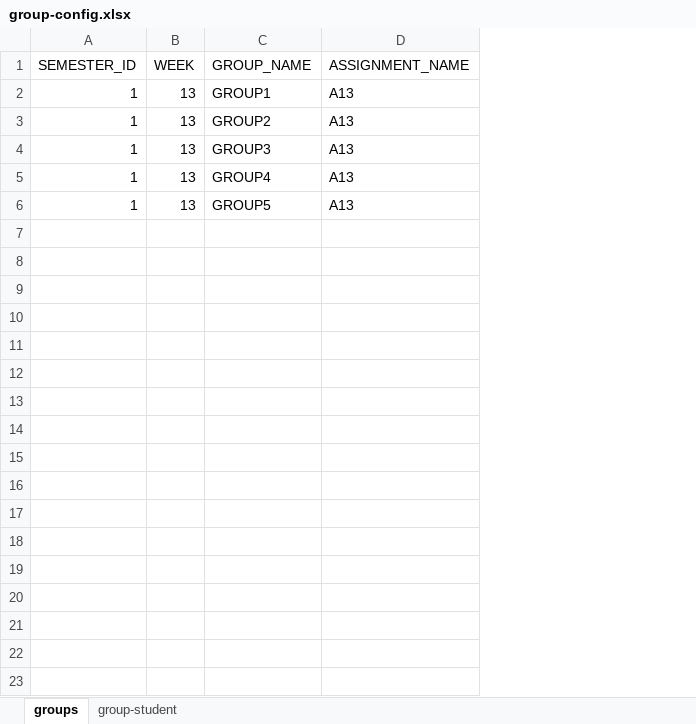
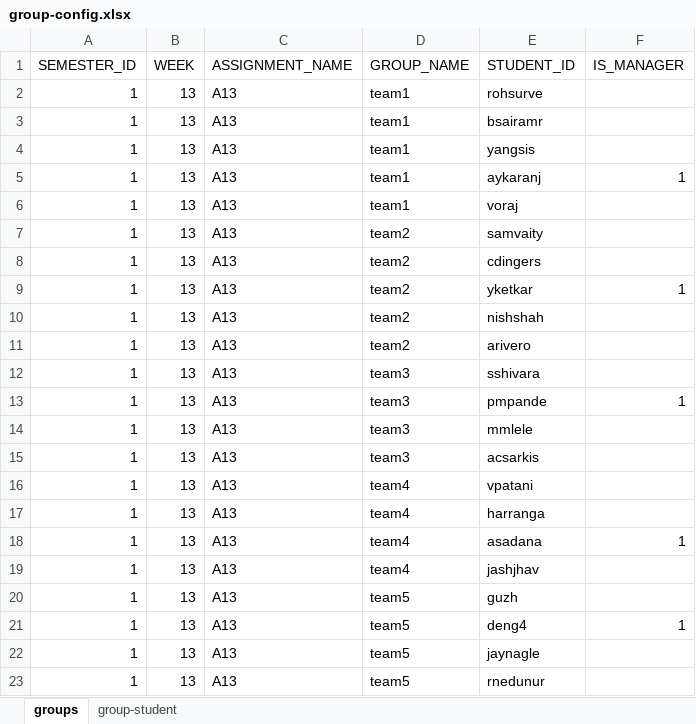
Before and after one commit to guzh870423/eval_project, an Excel workbook: group-config.xlsx, sheet groups, drawn as a sheet; values as stored, in another font and other column widths than the file's, no borders; removed rows and columns are numbered as before the commit, all else as after; the diff names each change by its address in the sheet, - before the commit and + after, or states it on an @@ line.

Commit message:
- Updated email notification parameters. - Restructured group-config to a single file - Added student-config feature

```diff
--- a/group-config.xlsx (sheet groups)
+++ b/group-config.xlsx (sheet groups)
-column C (GROUP_NAME), rows 2-6: GROUP1 | GROUP2 | GROUP3 | GROUP4 | GROUP5
+column D (GROUP_NAME), rows 2-6: all team1
+column E (STUDENT_ID), rows 2-6: rohsurve | bsairamr | yangsis | aykaranj | voraj
+column F (IS_MANAGER), row 5: 1
+row 7: 1 | 13 | A13 | team2 | samvaity
+row 8: 1 | 13 | A13 | team2 | cdingers
+row 9: 1 | 13 | A13 | team2 | yketkar | 1
+row 10: 1 | 13 | A13 | team2 | nishshah
+row 11: 1 | 13 | A13 | team2 | arivero
+row 12: 1 | 13 | A13 | team3 | sshivara
+row 13: 1 | 13 | A13 | team3 | pmpande | 1
+row 14: 1 | 13 | A13 | team3 | mmlele
+row 15: 1 | 13 | A13 | team3 | acsarkis
+row 16: 1 | 13 | A13 | team4 | vpatani
+row 17: 1 | 13 | A13 | team4 | harranga
+row 18: 1 | 13 | A13 | team4 | asadana | 1
+row 19: 1 | 13 | A13 | team4 | jashjhav
+row 20: 1 | 13 | A13 | team5 | guzh
+row 21: 1 | 13 | A13 | team5 | deng4 | 1
+row 22: 1 | 13 | A13 | team5 | jaynagle
+row 23: 1 | 13 | A13 | team5 | rnedunur
```
Also changed, not shown: 5 other files.
